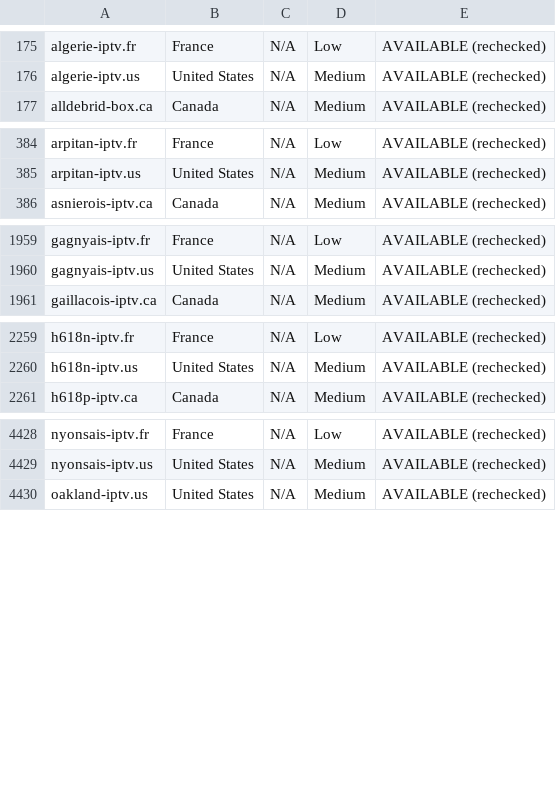
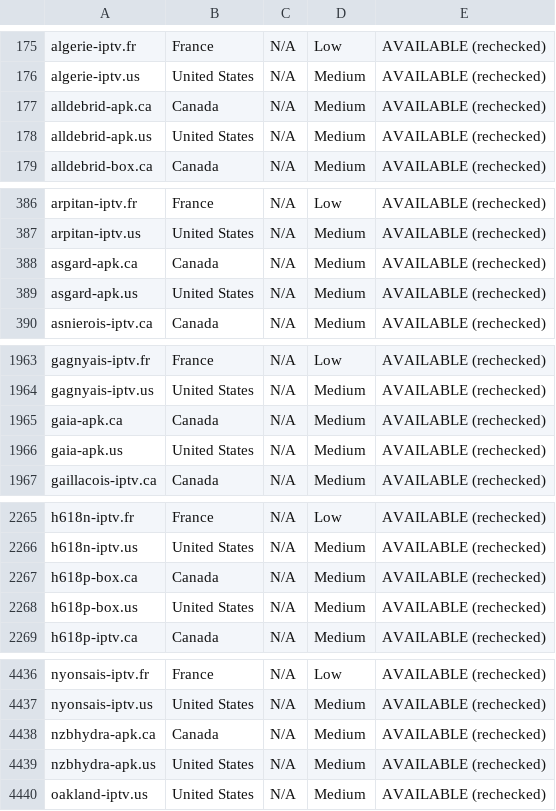
Before and after one commit to CryptoNews24/edit, a CSV file: research/iptv-seo/canva/iptv-domains-canva-import.csv, drawn as a sheet; only a part is shown, gaps mark what is left out; the diff covers the shown part only; the diff names each change by its address in the sheet, - before the commit and + after, or states it on an @@ line.

```diff
--- a/research/iptv-seo/canva/iptv-domains-canva-import.csv
+++ b/research/iptv-seo/canva/iptv-domains-canva-import.csv
+row 177: alldebrid-apk.ca | Canada | N/A | Medium | AVAILABLE (rechecked)
+row 178: alldebrid-apk.us | United States | N/A | Medium | AVAILABLE (rechecked)
+row 388: asgard-apk.ca | Canada | N/A | Medium | AVAILABLE (rechecked)
+row 389: asgard-apk.us | United States | N/A | Medium | AVAILABLE (rechecked)
+row 1965: gaia-apk.ca | Canada | N/A | Medium | AVAILABLE (rechecked)
+row 1966: gaia-apk.us | United States | N/A | Medium | AVAILABLE (rechecked)
+row 2267: h618p-box.ca | Canada | N/A | Medium | AVAILABLE (rechecked)
+row 2268: h618p-box.us | United States | N/A | Medium | AVAILABLE (rechecked)
+row 4438: nzbhydra-apk.ca | Canada | N/A | Medium | AVAILABLE (rechecked)
+row 4439: nzbhydra-apk.us | United States | N/A | Medium | AVAILABLE (rechecked)
```
Also changed, not shown: 6 added rows elsewhere in this file, research/iptv-seo/availability_recheck.csv, 8 other files.
